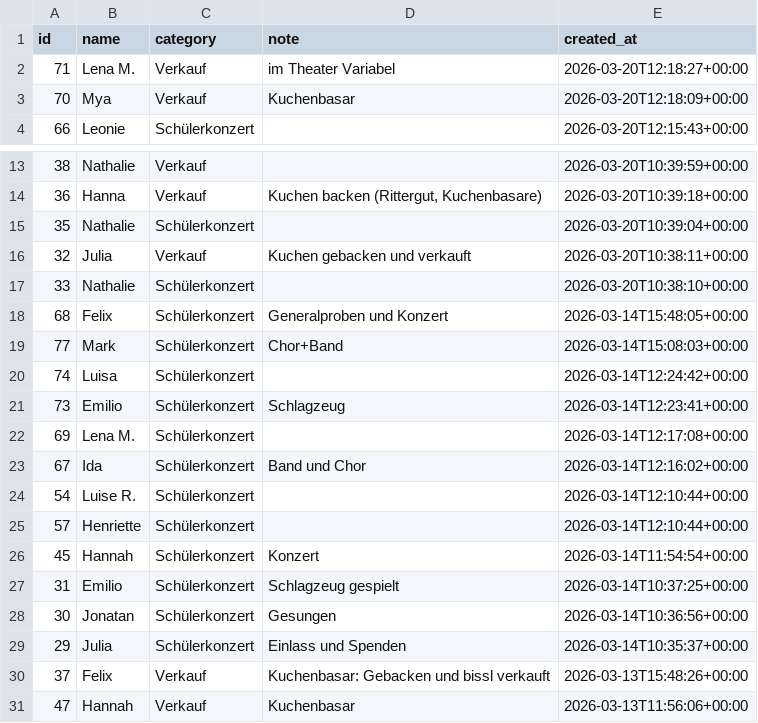
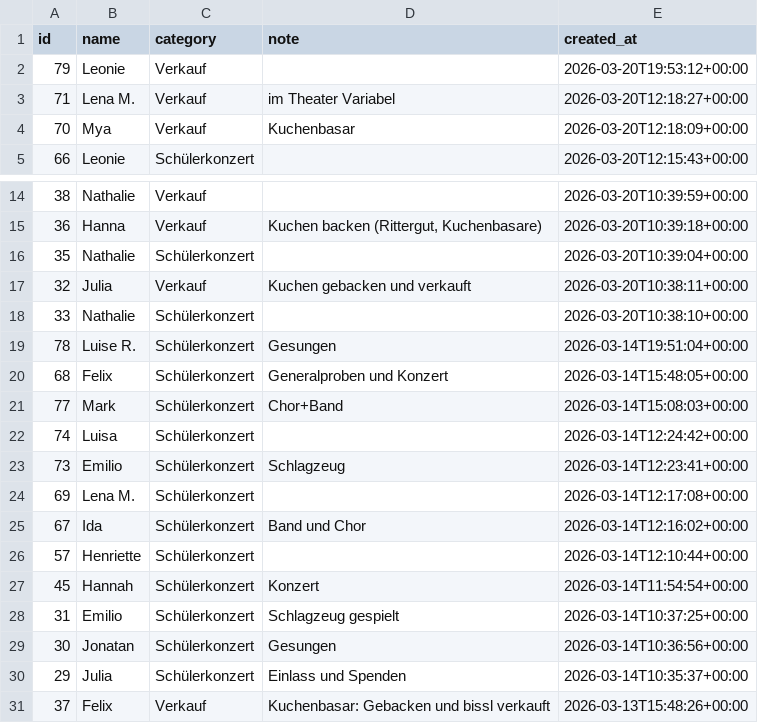
Before and after one commit to Abiball/orga, a CSV file: backup/abiball_backup.csv, drawn as a sheet; only a part is shown, gaps mark what is left out; the shorter side is filled out with more unchanged rows; removed rows and columns are numbered as before the commit, all else as after; the diff names each change by its address in the sheet, - before the commit and + after, or states it on an @@ line.

```diff
--- a/backup/abiball_backup.csv
+++ b/backup/abiball_backup.csv
+row 2: 79 | Leonie | Verkauf |  | 2026-03-20T19:53:12+00:00
+row 19: 78 | Luise R. | Schülerkonzert | Gesungen | 2026-03-14T19:51:04+00:00
-row 24: 54 | Luise R. | Schülerkonzert |  | 2026-03-14T12:10:44+00:00
```
